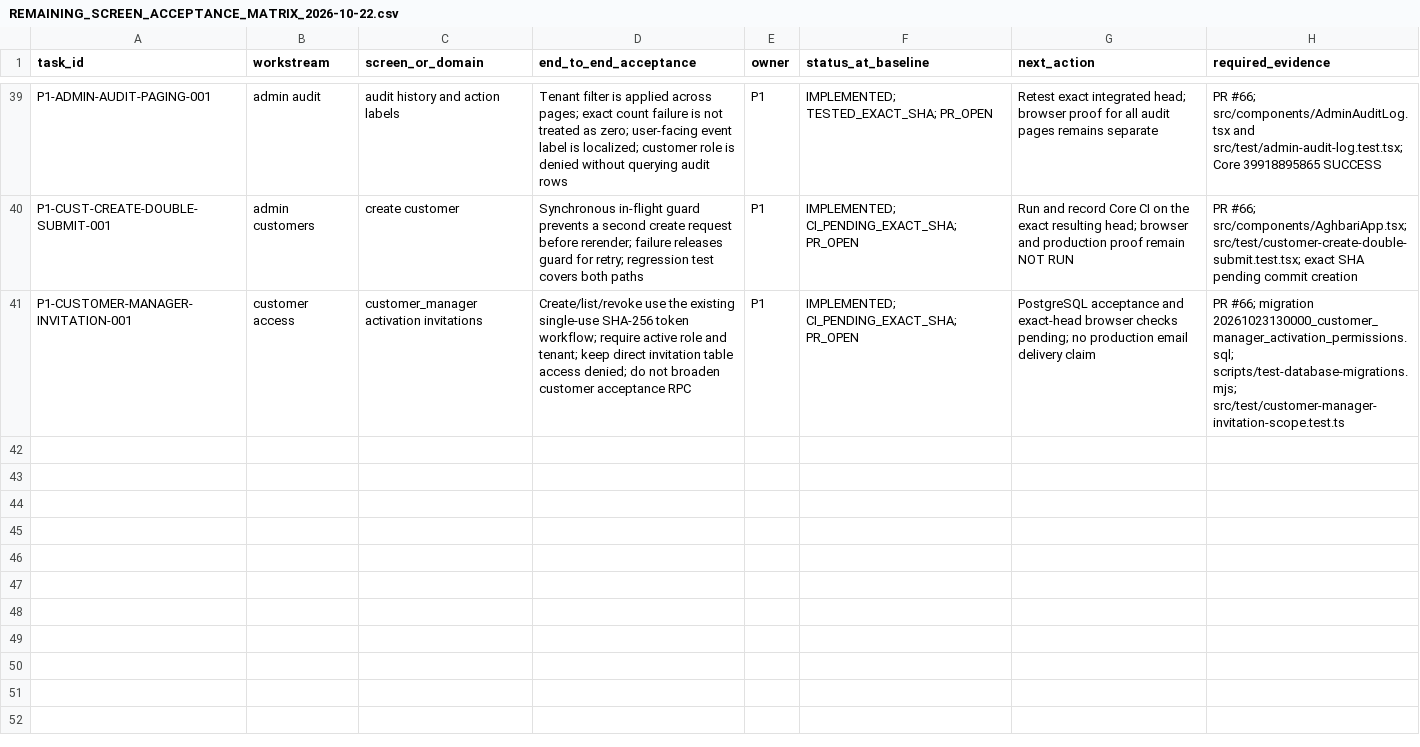
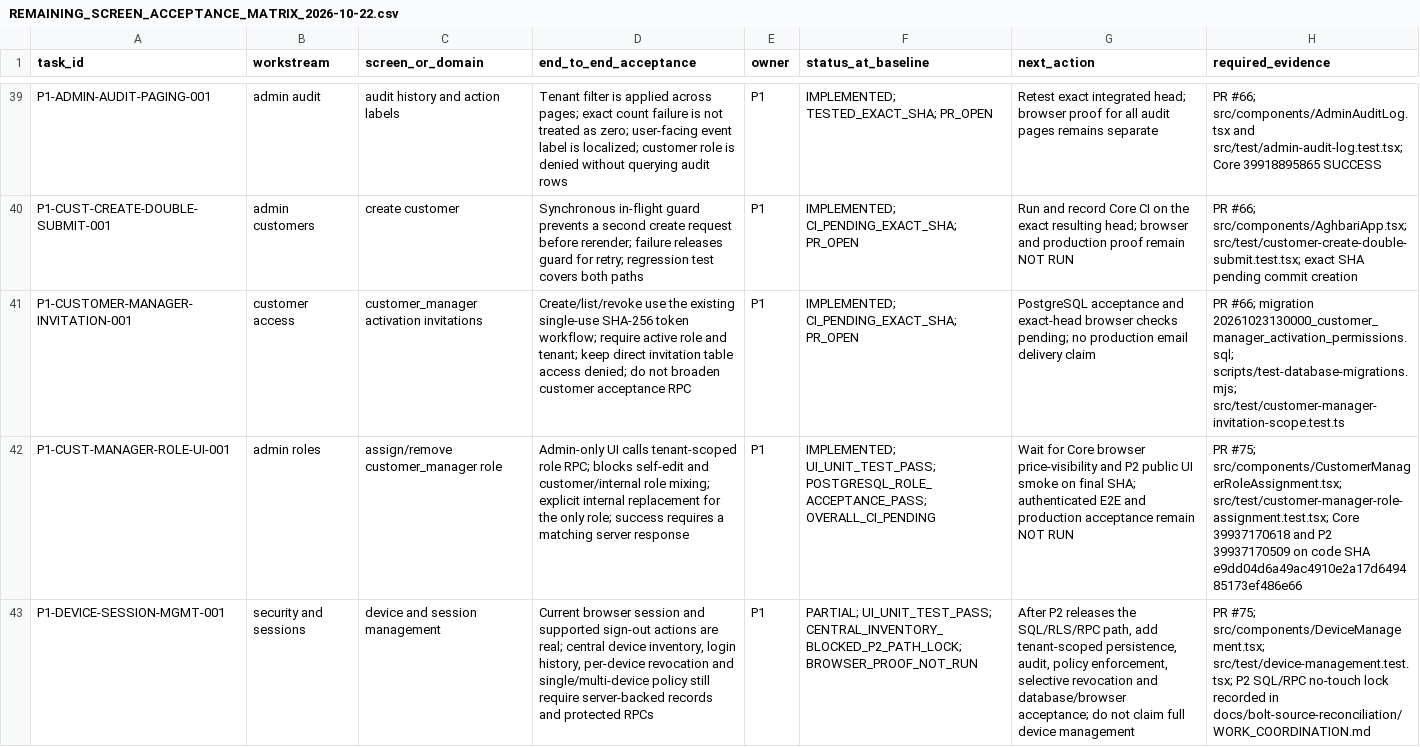
Before and after one commit to Report-Engainall/Nasr1, a CSV file: docs/bolt-source-reconciliation/REMAINING_SCREEN_ACCEPTANCE_MATRIX_2026-10-22.csv, drawn as a sheet; only a part is shown, gaps mark what is left out; the diff names each change by its address in the sheet, - before the commit and + after, or states it on an @@ line.

Commit message:
docs(p1): checkpoint role UI and partial device session coverage

```diff
--- a/docs/bolt-source-reconciliation/REMAINING_SCREEN_ACCEPTANCE_MATRIX_2026-10-22.csv
+++ b/docs/bolt-source-reconciliation/REMAINING_SCREEN_ACCEPTANCE_MATRIX_2026-10-22.csv
+row 42: P1-CUST-MANAGER-ROLE-UI-001 | admin roles | assign/remove customer_manager role | Admin-only UI calls tenant-scoped role RPC; blocks self-edit and customer/internal role mixing; explicit internal replacement for the only role; success requires a matching server response | P1 | IMPLEMENTED; UI_UNIT_TEST_PASS; POSTGRESQL_ROLE_ACCEPTANCE_PASS; OVERALL_CI_PENDING | Wait for Core browser price-visibility and P2 public UI smoke on final SHA; authenticated E2E and production acceptance remain NOT RUN | PR #75; src/components/CustomerManagerRoleAssignment.tsx; src/test/customer-manager-role-assignment.test.tsx; Core 39937170618 and P2 39937170509 on code SHA e9dd04d6a49ac4910e2a17d649485173ef486e66
+row 43: P1-DEVICE-SESSION-MGMT-001 | security and sessions | device and session management | Current browser session and supported sign-out actions are real; central device inventory, login history, per-device revocation and single/multi-device policy still require server-backed records and protected RPCs | P1 | PARTIAL; UI_UNIT_TEST_PASS; CENTRAL_INVENTORY_BLOCKED_P2_PATH_LOCK; BROWSER_PROOF_NOT_RUN | After P2 releases the SQL/RLS/RPC path, add tenant-scoped persistence, audit, policy enforcement, selective revocation and database/browser acceptance; do not claim full device management | PR #75; src/components/DeviceManagement.tsx; src/test/device-management.test.tsx; P2 SQL/RPC no-touch lock recorded in docs/bolt-source-reconciliation/WORK_COORDINATION.md
```
Also changed, not shown: 2 other files.
